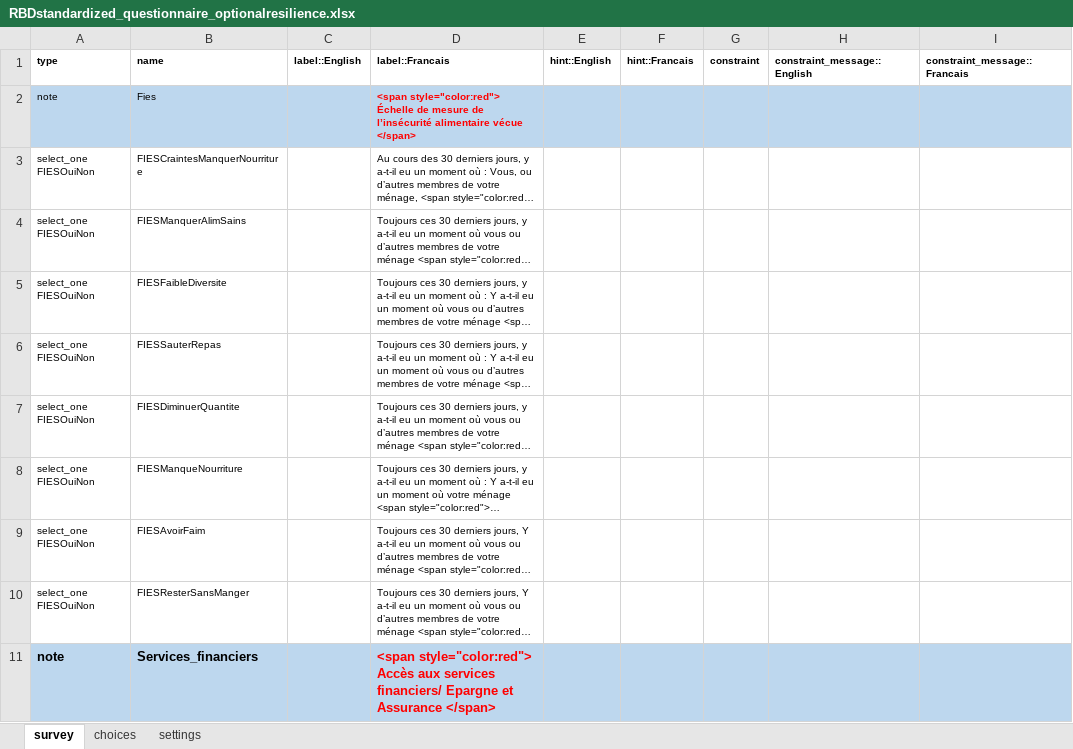
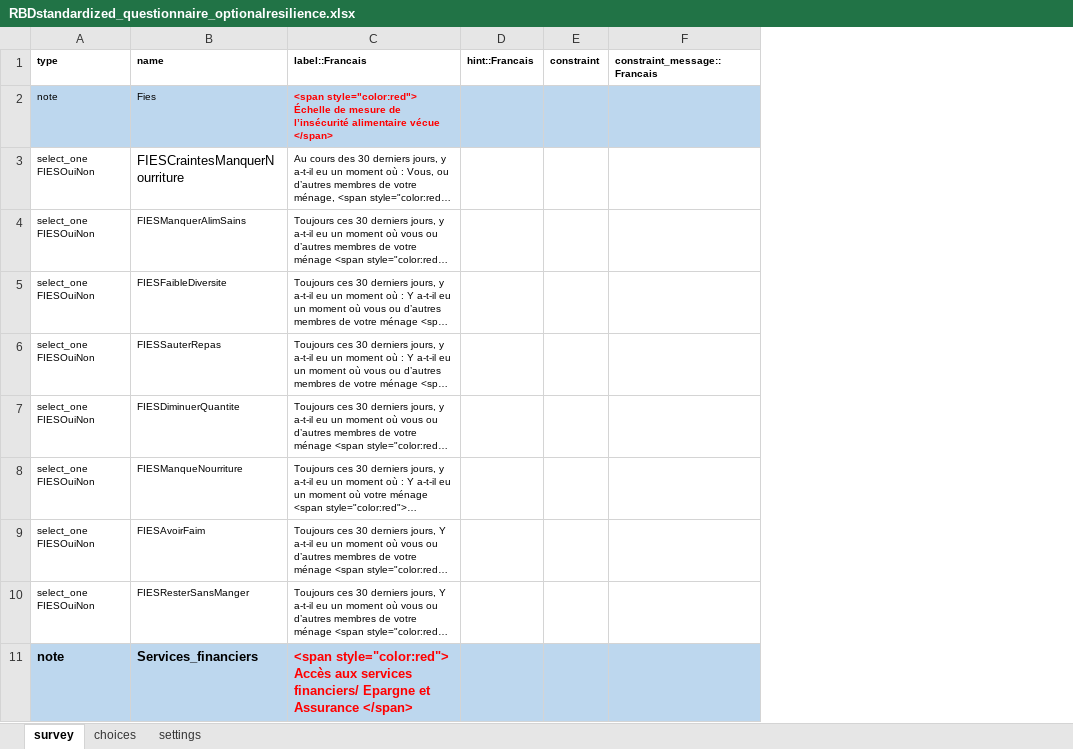
Before and after one commit to boubaseydi/RBD_Resilience_guide_FR, an Excel workbook: questionnaires/RBDstandardized_questionnaire_optionalresilience.xlsx, sheet survey, drawn as a sheet; only a part is shown; long unchanged cells end in …; values as stored, in another font and other column widths than the file's, no borders; the diff names each change by its address in the sheet, - before the commit and + after, or states it on an @@ line.

```diff
--- a/questionnaires/RBDstandardized_questionnaire_optionalresilience.xlsx (sheet survey)
+++ b/questionnaires/RBDstandardized_questionnaire_optionalresilience.xlsx (sheet survey)
-column C (label::English), empty
-column E (hint::English), empty
-column H (constraint_message::English), empty
@@ B3 text size: larger @@
```
Also changed, not shown: sheet choices, questionnaires/RBDstandardized_questionnaireMDDW.xlsx, questionnaires/RBDstandardized_questionnairerCSI_FR.xlsx, 20 other files.
